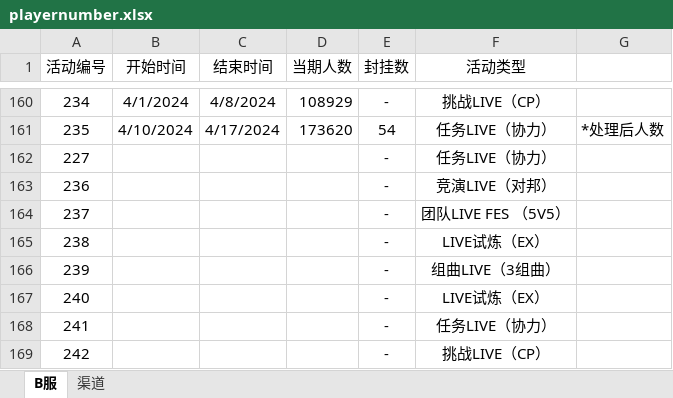
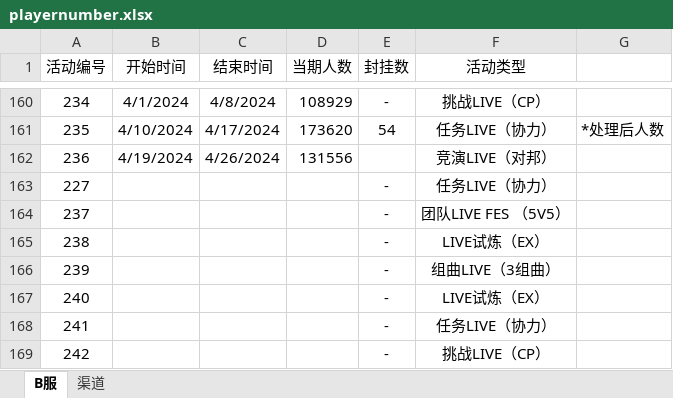
Before and after one commit to Yamamoto-2/tsugu-bangdream-bot, an Excel workbook: backend/config/playernumber.xlsx, sheet B服, drawn as a sheet; only a part is shown, gaps mark what is left out; values as stored, in another font and other column widths than the file's, no borders; removed rows and columns are numbered as before the commit, all else as after; the diff names each change by its address in the sheet, - before the commit and + after, or states it on an @@ line.

Commit message:
数据更新

```diff
--- a/backend/config/playernumber.xlsx (sheet B服)
+++ b/backend/config/playernumber.xlsx (sheet B服)
+row 162: 236 | 4/19/2024 | 4/26/2024 | 131556 |  | 竞演LIVE（对邦）
-row 163: 236 |  |  |  | - | 竞演LIVE（对邦）
```
Also changed, not shown: sheet 渠道.
